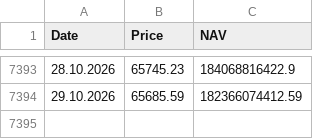
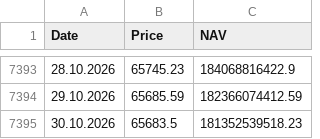
Before and after one commit to A9tonio/fund214-tradingview, a CSV file: fund214.csv, drawn as a sheet; only a part is shown, gaps mark what is left out.

```diff
--- a/fund214.csv
+++ b/fund214.csv
@@ -7394 +7394,2 @@
 29.10.2026,65685.59,182366074412.59
+30.10.2026,65683.5,181352539518.23
```
